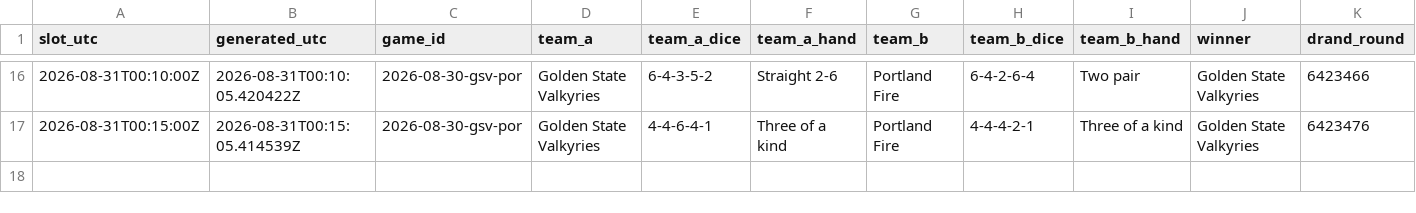
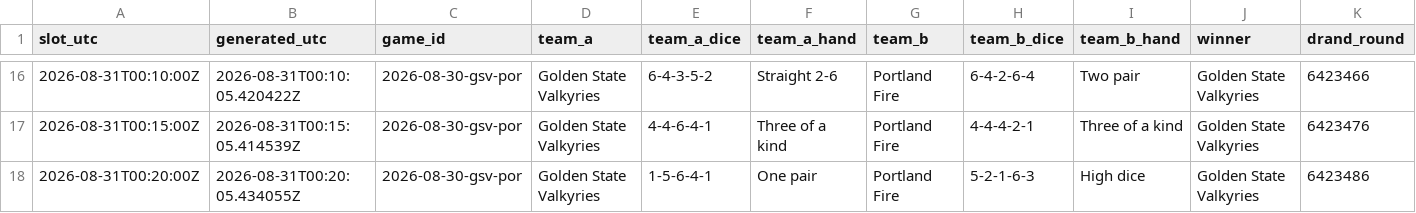
Before and after one commit to shabahren/wnba-dice-poker, a CSV file: data/2026-08-30-gsv-por.csv, drawn as a sheet; only a part is shown, gaps mark what is left out; rows hold the shown columns only; the diff names each change by its address in the sheet, - before the commit and + after, or states it on an @@ line.

Commit message:
Add real-time Dice Poker result 2026-08-31 00:20 UTC

```diff
--- a/data/2026-08-30-gsv-por.csv
+++ b/data/2026-08-30-gsv-por.csv
+row 18: 2026-08-31T00:20:00Z | 2026-08-31T00:20:05.434055Z | 2026-08-30-gsv-por | Golden State Valkyries | 1-5-6-4-1 | One pair | Portland Fire | 5-2-1-6-3 | High dice | Golden State Valkyries | 6423486
```
Also changed, not shown: data/2026-08-31-con-dal.csv.
